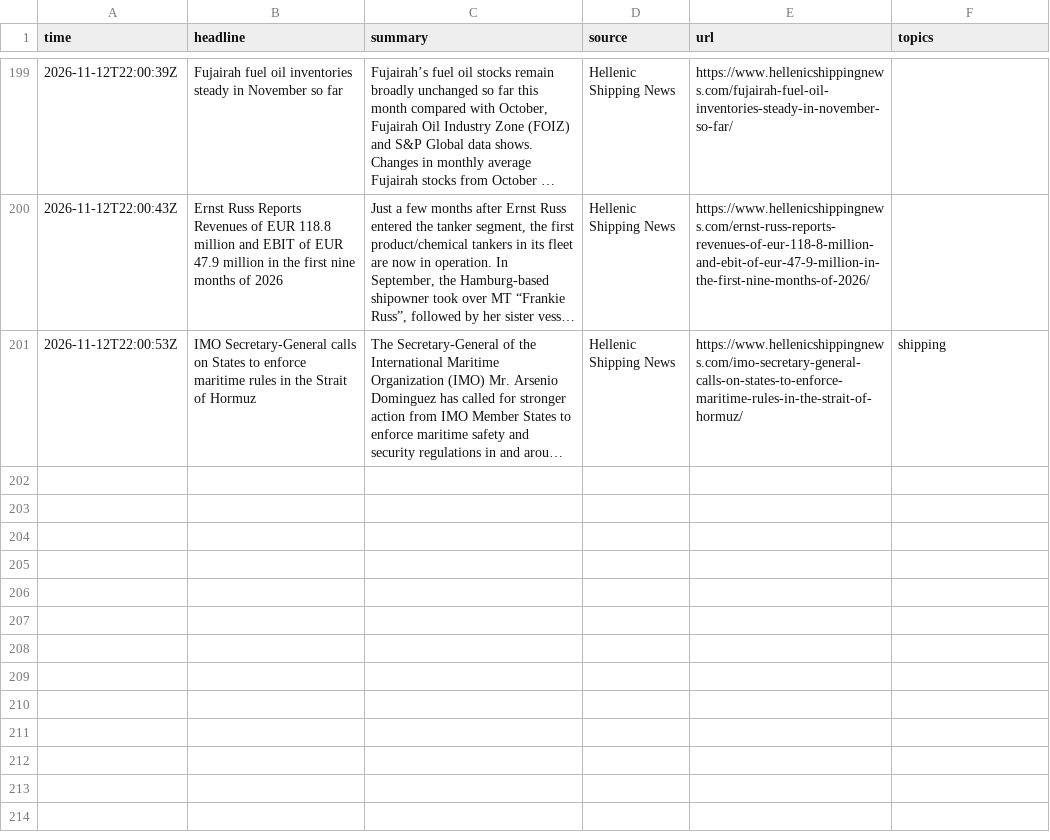
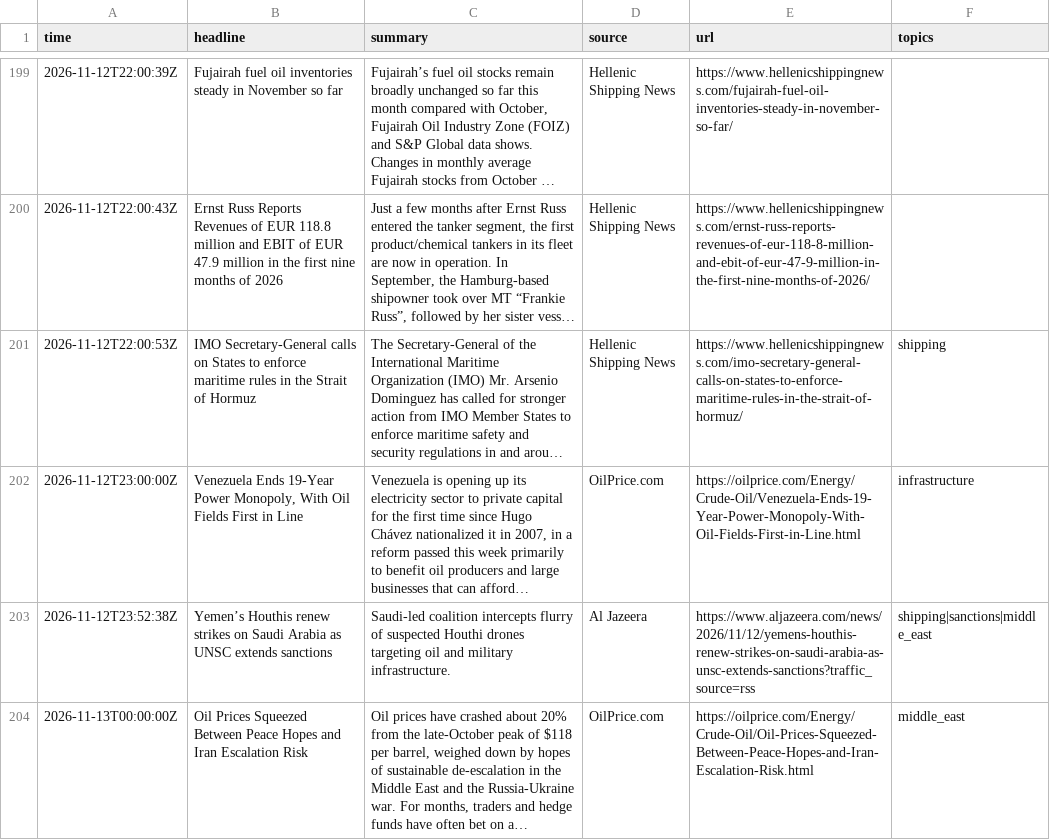
Before and after one commit to lukehamiltn/oil-tracker, a CSV file: news_data/feeds/2026-11.csv, drawn as a sheet; only a part is shown, gaps mark what is left out; long unchanged cells end in …; the diff names each change by its address in the sheet, - before the commit and + after, or states it on an @@ line.

```diff
--- a/news_data/feeds/2026-11.csv
+++ b/news_data/feeds/2026-11.csv
+row 202: 2026-11-12T23:00:00Z | Venezuela Ends 19-Year Power Monopoly, With Oil Fields First in Line | Venezuela is opening up its electricity sector to private capital for the first time since Hugo Chávez nationalized it in 2007, in a reform passed this week primarily to benefit oil producers and large businesses that can afford… | OilPrice.com | https://oilprice.com/Energy/Crude-Oil/Venezuela-Ends-19-Year-Power-Monopoly-With-Oil-Fields-First-in-Line.html | infrastructure
+row 203: 2026-11-12T23:52:38Z | Yemen’s Houthis renew strikes on Saudi Arabia as UNSC extends sanctions | Saudi-led coalition intercepts flurry of suspected Houthi drones targeting oil and military infrastructure. | Al Jazeera | https://www.aljazeera.com/news/2026/11/12/yemens-houthis-renew-strikes-on-saudi-arabia-as-unsc-extends-sanctions?traffic_source=rss | shipping|sanctions|middle_east
+row 204: 2026-11-13T00:00:00Z | Oil Prices Squeezed Between Peace Hopes and Iran Escalation Risk | Oil prices have crashed about 20% from the late-October peak of $118 per barrel, weighed down by hopes of sustainable de-escalation in the Middle East and the Russia-Ukraine war. For months, traders and hedge funds have often bet on a… | OilPrice.com | https://oilprice.com/Energy/Crude-Oil/Oil-Prices-Squeezed-Between-Peace-Hopes-and-Iran-Escalation-Risk.html | middle_east
```
Also changed, not shown: news_data/mc_stories.csv, news_data/mc_storylines.csv, 2 other files.
